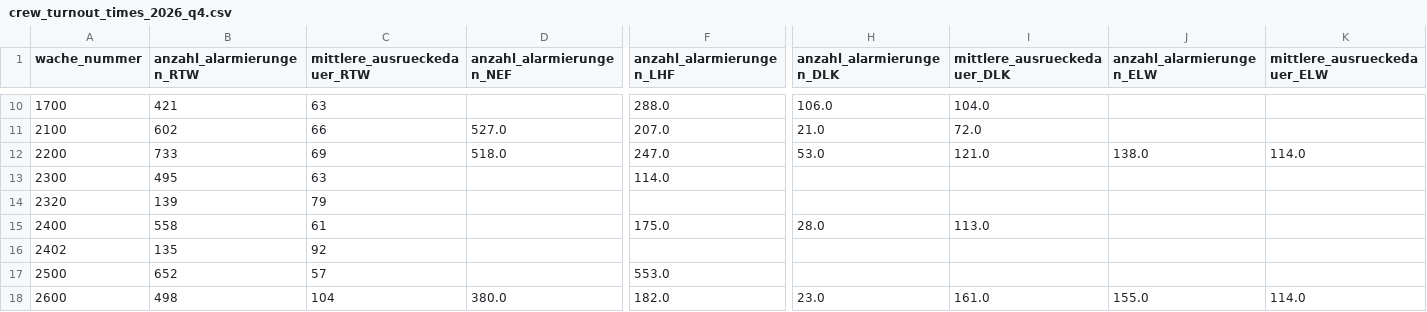
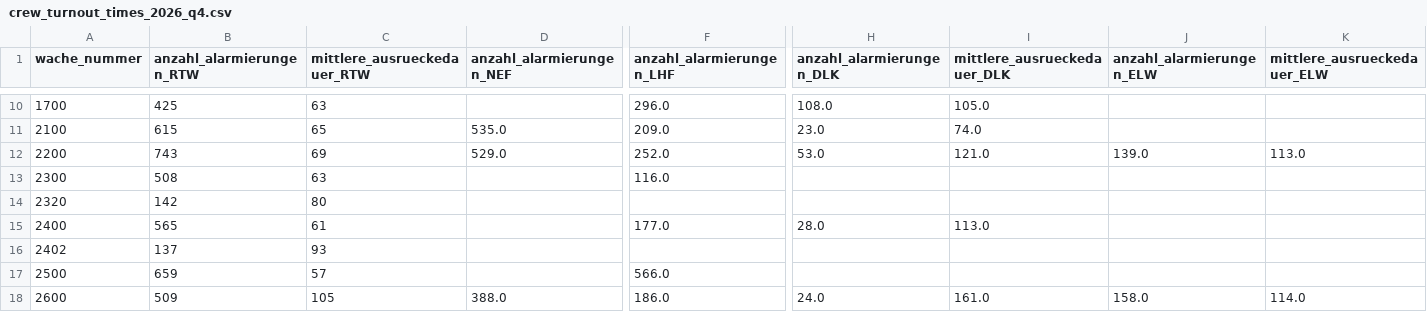
Before and after one commit to Berliner-Feuerwehr/BF-Open-Data, a CSV file: Datasets/Turnout_Times/crew_turnout_times_2026_q4.csv, drawn as a sheet; only a part is shown, gaps mark what is left out; the diff covers the shown part only; the diff names each change by its address in the sheet, - before the commit and + after, or states it on an @@ line.

```diff
--- a/Datasets/Turnout_Times/crew_turnout_times_2026_q4.csv
+++ b/Datasets/Turnout_Times/crew_turnout_times_2026_q4.csv
-B10 (anzahl_alarmierungen_RTW): 421
+B10 (anzahl_alarmierungen_RTW): 425
-F10 (anzahl_alarmierungen_LHF): 288.0
+F10 (anzahl_alarmierungen_LHF): 296.0
-H10 (anzahl_alarmierungen_DLK): 106.0
+H10 (anzahl_alarmierungen_DLK): 108.0
-I10 (mittlere_ausrueckedauer_DLK): 104.0
+I10 (mittlere_ausrueckedauer_DLK): 105.0
-B11 (anzahl_alarmierungen_RTW): 602
+B11 (anzahl_alarmierungen_RTW): 615
-C11 (mittlere_ausrueckedauer_RTW): 66
+C11 (mittlere_ausrueckedauer_RTW): 65
-D11 (anzahl_alarmierungen_NEF): 527.0
+D11 (anzahl_alarmierungen_NEF): 535.0
-F11 (anzahl_alarmierungen_LHF): 207.0
+F11 (anzahl_alarmierungen_LHF): 209.0
-H11 (anzahl_alarmierungen_DLK): 21.0
+H11 (anzahl_alarmierungen_DLK): 23.0
-I11 (mittlere_ausrueckedauer_DLK): 72.0
+I11 (mittlere_ausrueckedauer_DLK): 74.0
-B12 (anzahl_alarmierungen_RTW): 733
+B12 (anzahl_alarmierungen_RTW): 743
-D12 (anzahl_alarmierungen_NEF): 518.0
+D12 (anzahl_alarmierungen_NEF): 529.0
-F12 (anzahl_alarmierungen_LHF): 247.0
+F12 (anzahl_alarmierungen_LHF): 252.0
-J12 (anzahl_alarmierungen_ELW): 138.0
+J12 (anzahl_alarmierungen_ELW): 139.0
-K12 (mittlere_ausrueckedauer_ELW): 114.0
+K12 (mittlere_ausrueckedauer_ELW): 113.0
-B13 (anzahl_alarmierungen_RTW): 495
+B13 (anzahl_alarmierungen_RTW): 508
-F13 (anzahl_alarmierungen_LHF): 114.0
+F13 (anzahl_alarmierungen_LHF): 116.0
-B14 (anzahl_alarmierungen_RTW): 139
+B14 (anzahl_alarmierungen_RTW): 142
-C14 (mittlere_ausrueckedauer_RTW): 79
+C14 (mittlere_ausrueckedauer_RTW): 80
-B15 (anzahl_alarmierungen_RTW): 558
+B15 (anzahl_alarmierungen_RTW): 565
-F15 (anzahl_alarmierungen_LHF): 175.0
+F15 (anzahl_alarmierungen_LHF): 177.0
-B16 (anzahl_alarmierungen_RTW): 135
+B16 (anzahl_alarmierungen_RTW): 137
-C16 (mittlere_ausrueckedauer_RTW): 92
+C16 (mittlere_ausrueckedauer_RTW): 93
-B17 (anzahl_alarmierungen_RTW): 652
+B17 (anzahl_alarmierungen_RTW): 659
-F17 (anzahl_alarmierungen_LHF): 553.0
+F17 (anzahl_alarmierungen_LHF): 566.0
-B18 (anzahl_alarmierungen_RTW): 498
+B18 (anzahl_alarmierungen_RTW): 509
-C18 (mittlere_ausrueckedauer_RTW): 104
+C18 (mittlere_ausrueckedauer_RTW): 105
-D18 (anzahl_alarmierungen_NEF): 380.0
+D18 (anzahl_alarmierungen_NEF): 388.0
-F18 (anzahl_alarmierungen_LHF): 182.0
+F18 (anzahl_alarmierungen_LHF): 186.0
-H18 (anzahl_alarmierungen_DLK): 23.0
+H18 (anzahl_alarmierungen_DLK): 24.0
-J18 (anzahl_alarmierungen_ELW): 155.0
+J18 (anzahl_alarmierungen_ELW): 158.0
```
Also changed, not shown: 165 edited cells elsewhere in this file, Datasets/Turnout_Times/crew_turnout_times_2026_q3.csv.
